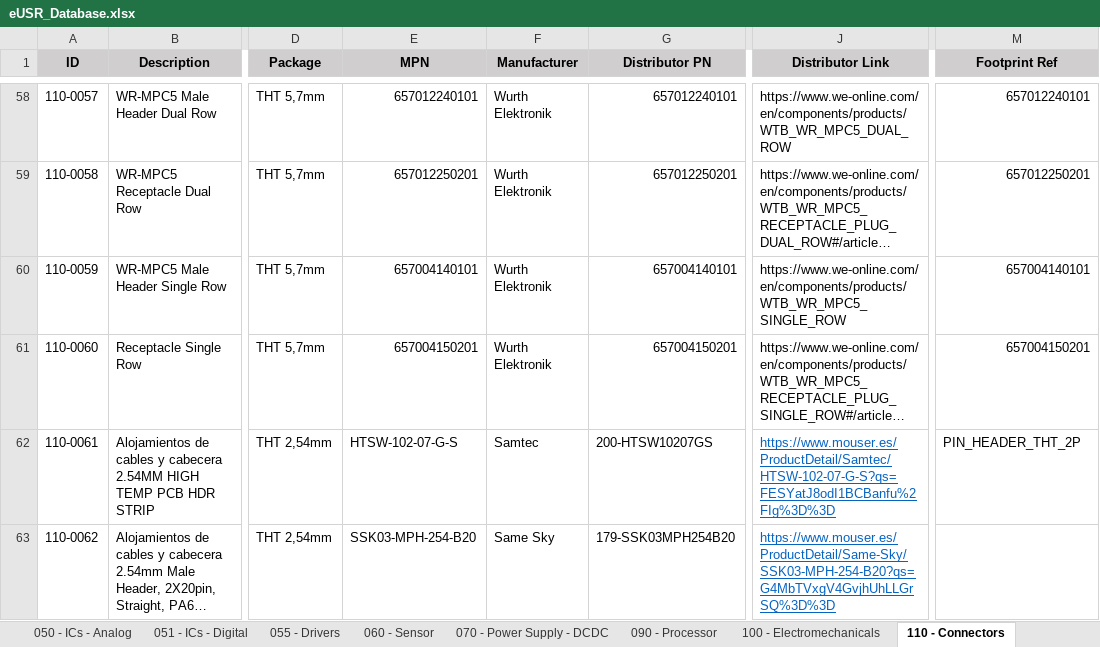
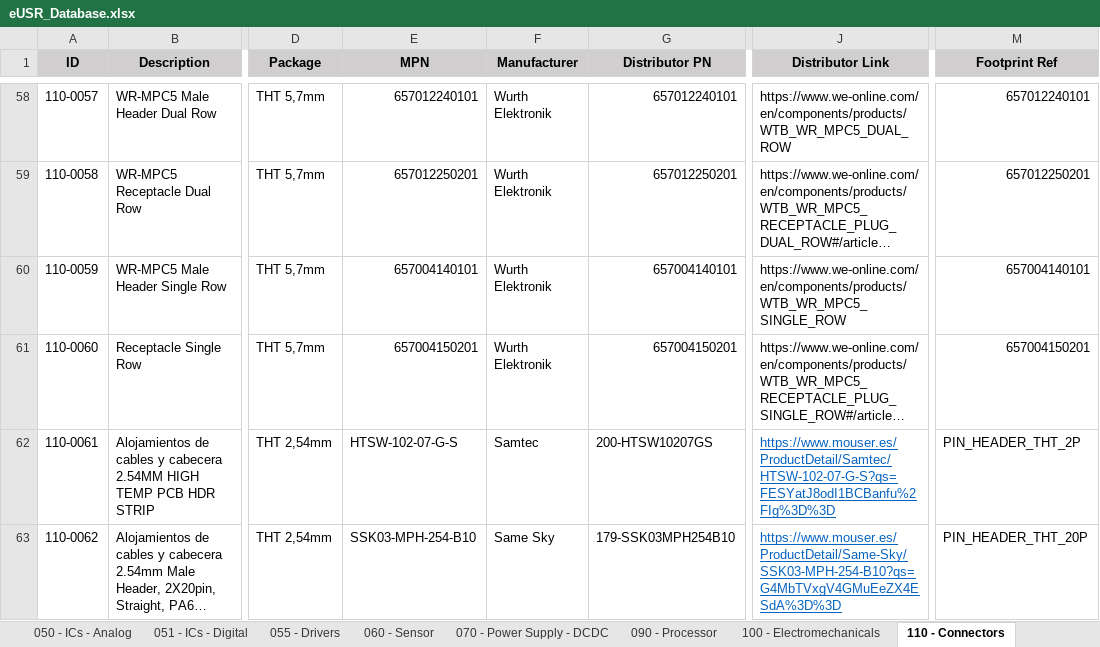
Before and after one commit to Gustavo-Gago/LIB, an Excel workbook: eUSR_Database.xlsx, sheet 110 - Connectors, drawn as a sheet; only a part is shown, gaps mark what is left out; long unchanged cells end in …; values as stored, in another font and other column widths than the file's, no borders; the diff names each change by its address in the sheet, - before the commit and + after, or states it on an @@ line.

```diff
--- a/eUSR_Database.xlsx (sheet 110 - Connectors)
+++ b/eUSR_Database.xlsx (sheet 110 - Connectors)
-E63 (MPN): SSK03-MPH-254-B20
+E63 (MPN): SSK03-MPH-254-B10
-G63 (Distributor PN): 179-SSK03MPH254B20
+G63 (Distributor PN): 179-SSK03MPH254B10
-J63 (Distributor Link): https://www.mouser.es/ProductDetail/Same-Sky/SSK03-MPH-254-B20?qs=G4MbTVxgV4GvjhUhLLGrSQ%3D%3D
+J63 (Distributor Link): https://www.mouser.es/ProductDetail/Same-Sky/SSK03-MPH-254-B10?qs=G4MbTVxgV4GMuEeZX4ESdA%3D%3D
-M63 (Footprint Ref): (empty)
+M63 (Footprint Ref): PIN_HEADER_THT_20P
```
Also changed, not shown: 2 other files.
